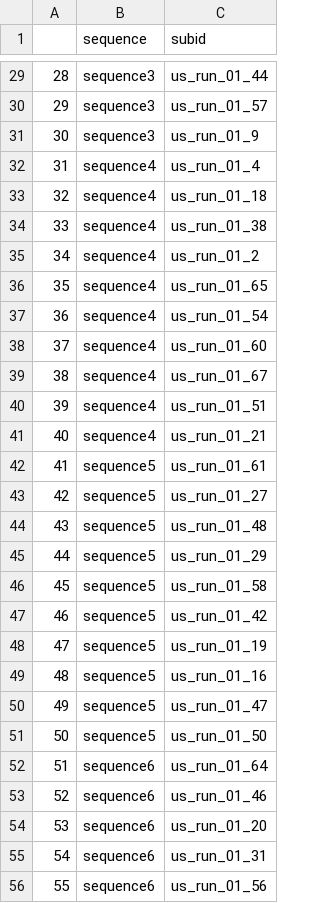
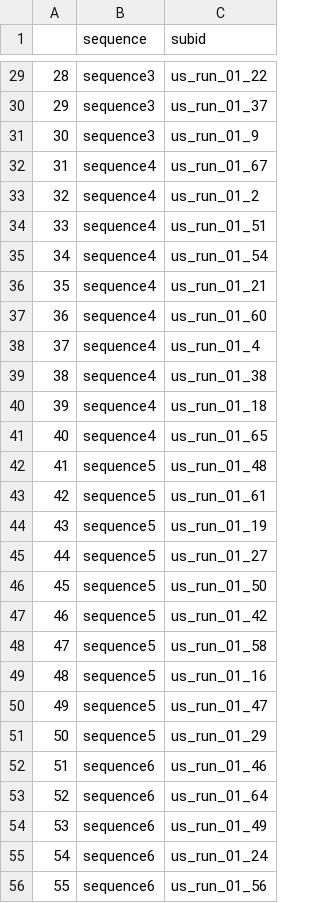
Before and after one commit to kgweisman/ggw-kid_adult-version, a CSV file: data/randomized_subidList.csv, drawn as a sheet; only a part is shown, gaps mark what is left out; the diff covers the shown part only.

```diff
--- a/data/randomized_subidList.csv
+++ b/data/randomized_subidList.csv
@@ -29,28 +29,28 @@
-"28","sequence3","us_run_01_44"
-"29","sequence3","us_run_01_57"
+"28","sequence3","us_run_01_22"
+"29","sequence3","us_run_01_37"
 "30","sequence3","us_run_01_9"
-"31","sequence4","us_run_01_4"
-"32","sequence4","us_run_01_18"
-"33","sequence4","us_run_01_38"
-"34","sequence4","us_run_01_2"
-"35","sequence4","us_run_01_65"
-"36","sequence4","us_run_01_54"
-"37","sequence4","us_run_01_60"
-"38","sequence4","us_run_01_67"
-"39","sequence4","us_run_01_51"
-"40","sequence4","us_run_01_21"
-"41","sequence5","us_run_01_61"
-"42","sequence5","us_run_01_27"
-"43","sequence5","us_run_01_48"
-"44","sequence5","us_run_01_29"
-"45","sequence5","us_run_01_58"
+"31","sequence4","us_run_01_67"
+"32","sequence4","us_run_01_2"
+"33","sequence4","us_run_01_51"
+"34","sequence4","us_run_01_54"
+"35","sequence4","us_run_01_21"
+"36","sequence4","us_run_01_60"
+"37","sequence4","us_run_01_4"
+"38","sequence4","us_run_01_38"
+"39","sequence4","us_run_01_18"
+"40","sequence4","us_run_01_65"
+"41","sequence5","us_run_01_48"
+"42","sequence5","us_run_01_61"
+"43","sequence5","us_run_01_19"
+"44","sequence5","us_run_01_27"
+"45","sequence5","us_run_01_50"
 "46","sequence5","us_run_01_42"
-"47","sequence5","us_run_01_19"
+"47","sequence5","us_run_01_58"
 "48","sequence5","us_run_01_16"
 "49","sequence5","us_run_01_47"
-"50","sequence5","us_run_01_50"
-"51","sequence6","us_run_01_64"
-"52","sequence6","us_run_01_46"
-"53","sequence6","us_run_01_20"
-"54","sequence6","us_run_01_31"
+"50","sequence5","us_run_01_29"
+"51","sequence6","us_run_01_46"
+"52","sequence6","us_run_01_64"
+"53","sequence6","us_run_01_49"
+"54","sequence6","us_run_01_24"
 "55","sequence6","us_run_01_56"
```
Also changed, not shown: 26 edited cells elsewhere in this file, data/run-01_2015-05-09_charmeans.csv, data/run-01_2015-05-09_data_anonymized.csv, 2 other files.
